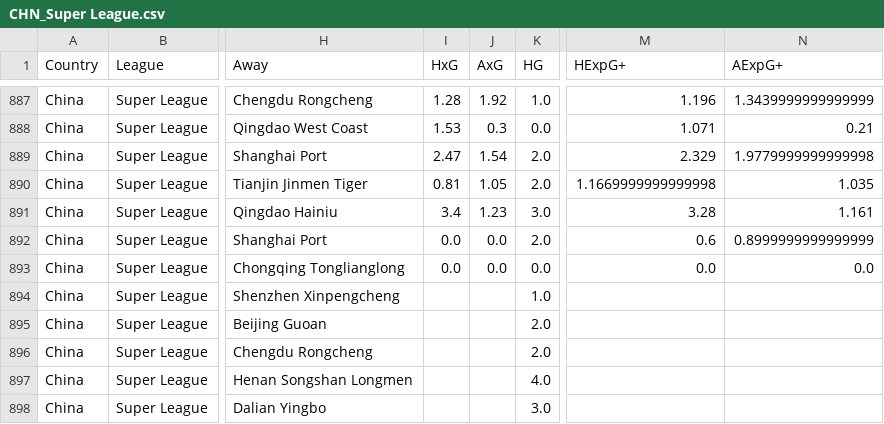
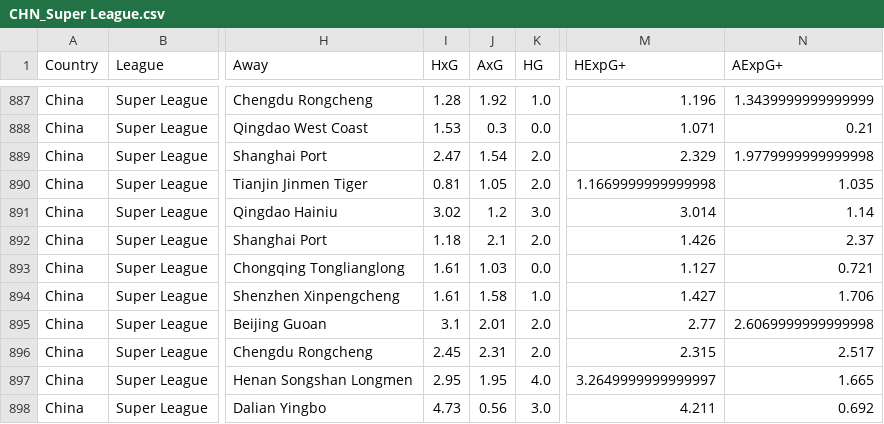
Before and after one commit to jiajun-builds/betmodel, a CSV file: data/raw_data/CHN_Super League.csv, drawn as a sheet; only a part is shown, gaps mark what is left out; the diff covers the shown part only; the diff names each change by its address in the sheet, - before the commit and + after, or states it on an @@ line.

```diff
--- a/data/raw_data/CHN_Super League.csv
+++ b/data/raw_data/CHN_Super League.csv
-I891 (HxG): 3.4
+I891 (HxG): 3.02
-J891 (AxG): 1.23
+J891 (AxG): 1.2
-M891 (HExpG+): 3.28
+M891 (HExpG+): 3.014
-N891 (AExpG+): 1.161
+N891 (AExpG+): 1.14
-I892 (HxG): 0.0
+I892 (HxG): 1.18
-J892 (AxG): 0.0
+J892 (AxG): 2.1
-M892 (HExpG+): 0.6
+M892 (HExpG+): 1.426
-N892 (AExpG+): 0.8999999999999999
+N892 (AExpG+): 2.37
-I893 (HxG): 0.0
+I893 (HxG): 1.61
-J893 (AxG): 0.0
+J893 (AxG): 1.03
-M893 (HExpG+): 0.0
+M893 (HExpG+): 1.127
-N893 (AExpG+): 0.0
+N893 (AExpG+): 0.721
-I894 (HxG): (empty)
+I894 (HxG): 1.61
-J894 (AxG): (empty)
+J894 (AxG): 1.58
-M894 (HExpG+): (empty)
+M894 (HExpG+): 1.427
-N894 (AExpG+): (empty)
+N894 (AExpG+): 1.706
-I895 (HxG): (empty)
+I895 (HxG): 3.1
-J895 (AxG): (empty)
+J895 (AxG): 2.01
-M895 (HExpG+): (empty)
+M895 (HExpG+): 2.77
-N895 (AExpG+): (empty)
+N895 (AExpG+): 2.6069999999999998
-I896 (HxG): (empty)
+I896 (HxG): 2.45
-J896 (AxG): (empty)
+J896 (AxG): 2.31
-M896 (HExpG+): (empty)
+M896 (HExpG+): 2.315
-N896 (AExpG+): (empty)
+N896 (AExpG+): 2.517
-I897 (HxG): (empty)
+I897 (HxG): 2.95
-J897 (AxG): (empty)
+J897 (AxG): 1.95
-M897 (HExpG+): (empty)
+M897 (HExpG+): 3.2649999999999997
-N897 (AExpG+): (empty)
+N897 (AExpG+): 1.665
-I898 (HxG): (empty)
+I898 (HxG): 4.73
-J898 (AxG): (empty)
+J898 (AxG): 0.56
-M898 (HExpG+): (empty)
+M898 (HExpG+): 4.211
-N898 (AExpG+): (empty)
+N898 (AExpG+): 0.692
```
Also changed, not shown: 4 edited cells elsewhere in this file, data/dashboard/csv/team_strength_rankings.csv, data/dashboard/csv/upcoming_market_comparison.csv, 12 other files.
